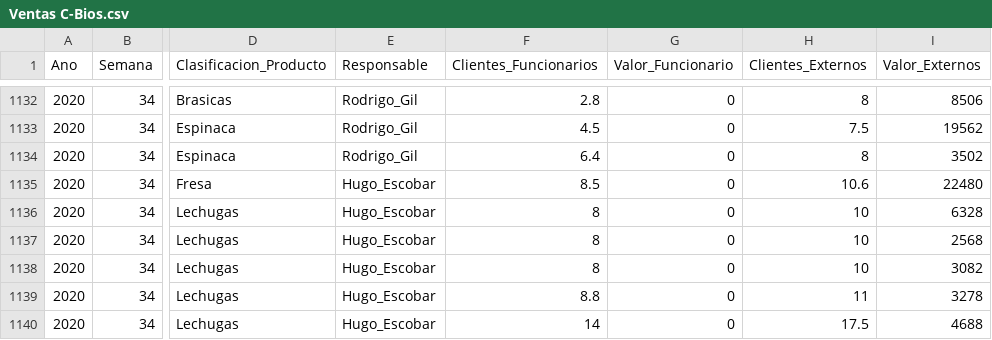
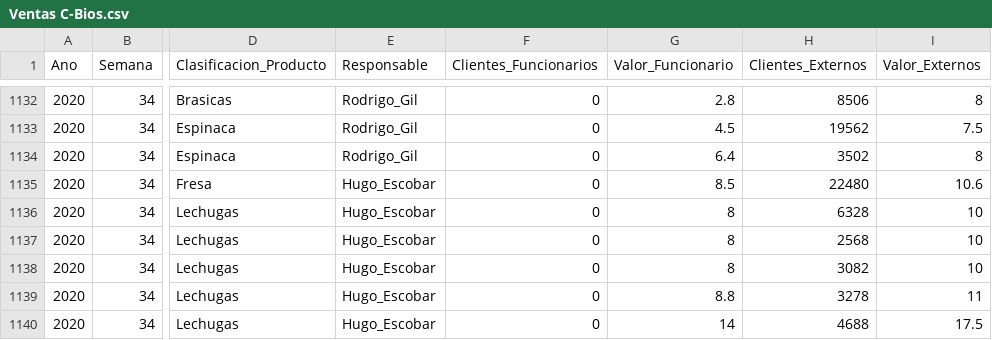
Before and after one commit to crbojaca/CBios, a CSV file: Ventas C-Bios.csv, drawn as a sheet; only a part is shown, gaps mark what is left out; the diff covers the shown part only; the diff names each change by its address in the sheet, - before the commit and + after, or states it on an @@ line.

```diff
--- a/Ventas C-Bios.csv
+++ b/Ventas C-Bios.csv
-F1132 (Clientes_Funcionarios): 2.8
+F1132 (Clientes_Funcionarios): 0
-G1132 (Valor_Funcionario): 0
+G1132 (Valor_Funcionario): 2.8
-H1132 (Clientes_Externos): 8
+H1132 (Clientes_Externos): 8506
-I1132 (Valor_Externos): 8506
+I1132 (Valor_Externos): 8
-F1133 (Clientes_Funcionarios): 4.5
+F1133 (Clientes_Funcionarios): 0
-G1133 (Valor_Funcionario): 0
+G1133 (Valor_Funcionario): 4.5
-H1133 (Clientes_Externos): 7.5
+H1133 (Clientes_Externos): 19562
-I1133 (Valor_Externos): 19562
+I1133 (Valor_Externos): 7.5
-F1134 (Clientes_Funcionarios): 6.4
+F1134 (Clientes_Funcionarios): 0
-G1134 (Valor_Funcionario): 0
+G1134 (Valor_Funcionario): 6.4
-H1134 (Clientes_Externos): 8
+H1134 (Clientes_Externos): 3502
-I1134 (Valor_Externos): 3502
+I1134 (Valor_Externos): 8
-F1135 (Clientes_Funcionarios): 8.5
+F1135 (Clientes_Funcionarios): 0
-G1135 (Valor_Funcionario): 0
+G1135 (Valor_Funcionario): 8.5
-H1135 (Clientes_Externos): 10.6
+H1135 (Clientes_Externos): 22480
-I1135 (Valor_Externos): 22480
+I1135 (Valor_Externos): 10.6
-F1136:F1138 (Clientes_Funcionarios): 8
+F1136:F1138 (Clientes_Funcionarios): 0
-G1136:G1138 (Valor_Funcionario): 0
+G1136:G1138 (Valor_Funcionario): 8
-H1136 (Clientes_Externos): 10
+H1136 (Clientes_Externos): 6328
-I1136 (Valor_Externos): 6328
+I1136 (Valor_Externos): 10
-H1137 (Clientes_Externos): 10
+H1137 (Clientes_Externos): 2568
-I1137 (Valor_Externos): 2568
+I1137 (Valor_Externos): 10
-H1138 (Clientes_Externos): 10
+H1138 (Clientes_Externos): 3082
-I1138 (Valor_Externos): 3082
+I1138 (Valor_Externos): 10
-F1139 (Clientes_Funcionarios): 8.8
+F1139 (Clientes_Funcionarios): 0
-G1139 (Valor_Funcionario): 0
+G1139 (Valor_Funcionario): 8.8
-H1139 (Clientes_Externos): 11
+H1139 (Clientes_Externos): 3278
-I1139 (Valor_Externos): 3278
+I1139 (Valor_Externos): 11
-F1140 (Clientes_Funcionarios): 14
+F1140 (Clientes_Funcionarios): 0
-G1140 (Valor_Funcionario): 0
+G1140 (Valor_Funcionario): 14
-H1140 (Clientes_Externos): 17.5
+H1140 (Clientes_Externos): 4688
-I1140 (Valor_Externos): 4688
+I1140 (Valor_Externos): 17.5
```
Also changed, not shown: 112 edited cells elsewhere in this file, 1 other file.
